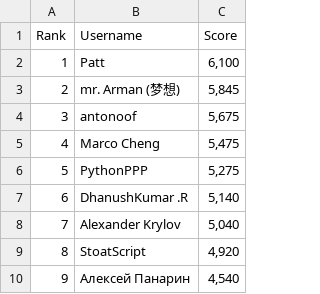
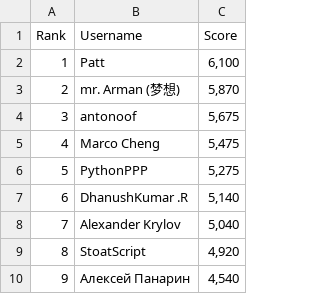
Before and after one commit to silvermete0r/deepml-top, a CSV file: leaderboard.csv, drawn as a sheet; only a part is shown; the diff covers the shown part only; the diff names each change by its address in the sheet, - before the commit and + after, or states it on an @@ line.

```diff
--- a/leaderboard.csv
+++ b/leaderboard.csv
-C3 (Score): 5,845
+C3 (Score): 5,870
```
Also changed, not shown: 4 added rows, 4 removed rows and row numbers in column A elsewhere in this file, 2 other files.
